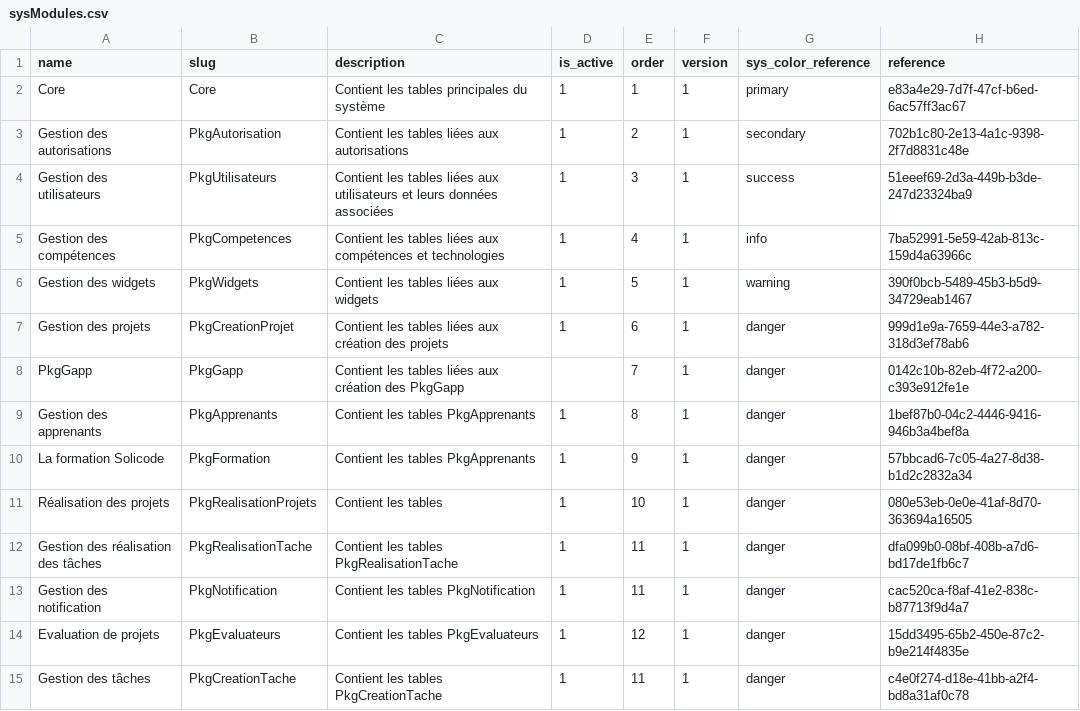
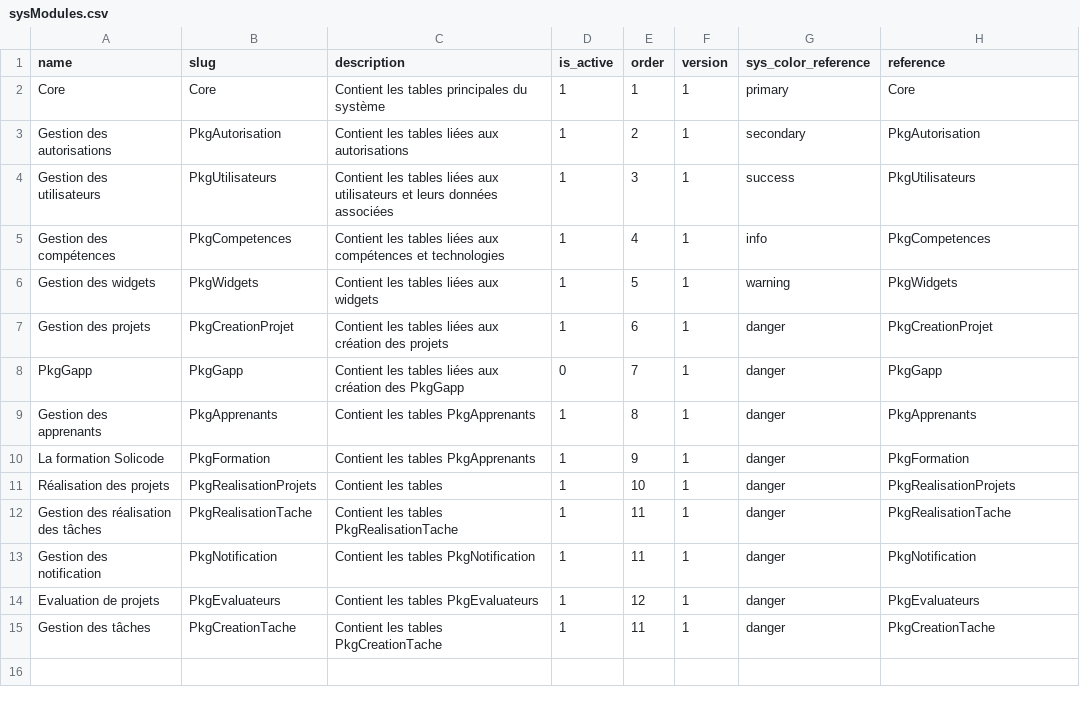
Before and after one commit to solicode-lms/app, a CSV file: modules/Core/Database/data/sysModules.csv, drawn as a sheet.

```diff
--- a/modules/Core/Database/data/sysModules.csv
+++ b/modules/Core/Database/data/sysModules.csv
@@ -1,15 +1,15 @@
 "name","slug","description","is_active","order","version","sys_color_reference","reference"
-"Core","Core","Contient les tables principales du système","1","1","1","primary","e83a4e29-7d7f-47cf-b6ed-6ac57ff3ac67"
-"Gestion des autorisations","PkgAutorisation","Contient les tables liées aux autorisations","1","2","1","secondary","702b1c80-2e13-4a1c-9398-2f7d8831c48e"
-"Gestion des utilisateurs","PkgUtilisateurs","Contient les tables liées aux utilisateurs et leurs données associées","1","3","1","success","51eeef69-2d3a-449b-b3de-247d23324ba9"
-"Gestion des compétences","PkgCompetences","Contient les tables liées aux compétences et technologies","1","4","1","info","7ba52991-5e59-42ab-813c-159d4a63966c"
-"Gestion des widgets","PkgWidgets","Contient les tables liées aux widgets","1","5","1","warning","390f0bcb-5489-45b3-b5d9-34729eab1467"
-"Gestion des projets","PkgCreationProjet","Contient les tables liées aux création des projets","1","6","1","danger","999d1e9a-7659-44e3-a782-318d3ef78ab6"
-"PkgGapp","PkgGapp","Contient les tables liées aux création des PkgGapp","","7","1","danger","0142c10b-82eb-4f72-a200-c393e912fe1e"
-"Gestion des apprenants","PkgApprenants","Contient les tables PkgApprenants ","1","8","1","danger","1bef87b0-04c2-4446-9416-946b3a4bef8a"
-"La formation Solicode","PkgFormation","Contient les tables PkgApprenants ","1","9","1","danger","57bbcad6-7c05-4a27-8d38-b1d2c2832a34"
-"Réalisation des projets","PkgRealisationProjets","Contient les tables","1","10","1","danger","080e53eb-0e0e-41af-8d70-363694a16505"
-"Gestion des réalisation des tâches","PkgRealisationTache","Contient les tables PkgRealisationTache","1","11","1","danger","dfa099b0-08bf-408b-a7d6-bd17de1fb6c7"
-"Gestion des notification","PkgNotification","Contient les tables PkgNotification","1","11","1","danger","cac520ca-f8af-41e2-838c-b87713f9d4a7"
-"Evaluation de projets","PkgEvaluateurs","Contient les tables PkgEvaluateurs","1","12","1","danger","15dd3495-65b2-450e-87c2-b9e214f4835e"
-"Gestion des tâches","PkgCreationTache","Contient les tables PkgCreationTache","1","11","1","danger","c4e0f274-d18e-41bb-a2f4-bd8a31af0c78"
+"Core","Core","Contient les tables principales du système","1","1","1","primary","Core"
+"Gestion des autorisations","PkgAutorisation","Contient les tables liées aux autorisations","1","2","1","secondary","PkgAutorisation"
+"Gestion des utilisateurs","PkgUtilisateurs","Contient les tables liées aux utilisateurs et leurs données associées","1","3","1","success","PkgUtilisateurs"
+"Gestion des compétences","PkgCompetences","Contient les tables liées aux compétences et technologies","1","4","1","info","PkgCompetences"
+"Gestion des widgets","PkgWidgets","Contient les tables liées aux widgets","1","5","1","warning","PkgWidgets"
+"Gestion des projets","PkgCreationProjet","Contient les tables liées aux création des projets","1","6","1","danger","PkgCreationProjet"
+"PkgGapp","PkgGapp","Contient les tables liées aux création des PkgGapp","0","7","1","danger","PkgGapp"
+"Gestion des apprenants","PkgApprenants","Contient les tables PkgApprenants ","1","8","1","danger","PkgApprenants"
+"La formation Solicode","PkgFormation","Contient les tables PkgApprenants ","1","9","1","danger","PkgFormation"
+"Réalisation des projets","PkgRealisationProjets","Contient les tables","1","10","1","danger","PkgRealisationProjets"
+"Gestion des réalisation des tâches","PkgRealisationTache","Contient les tables PkgRealisationTache","1","11","1","danger","PkgRealisationTache"
+"Gestion des notification","PkgNotification","Contient les tables PkgNotification","1","11","1","danger","PkgNotification"
+"Evaluation de projets","PkgEvaluateurs","Contient les tables PkgEvaluateurs","1","12","1","danger","PkgEvaluateurs"
+"Gestion des tâches","PkgCreationTache","Contient les tables PkgCreationTache","1","11","1","danger","PkgCreationTache"
```
Also changed, not shown: modules/PkgFormation/Database/data/formateurs.csv, 3 other files.
